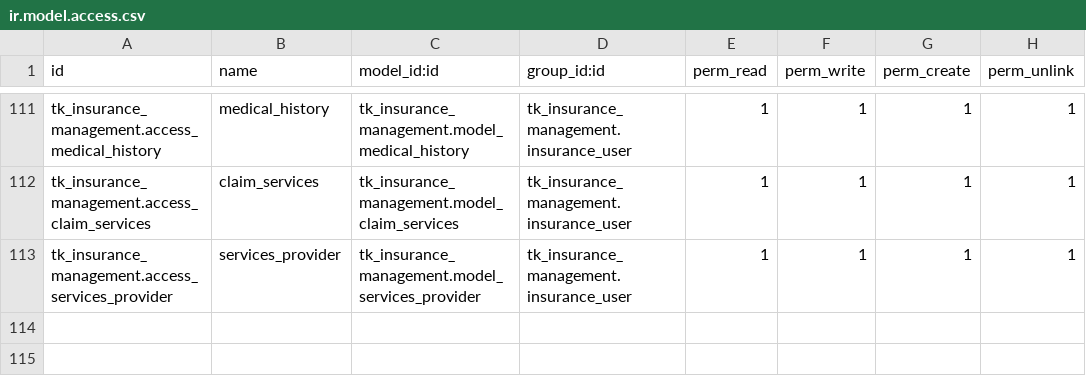
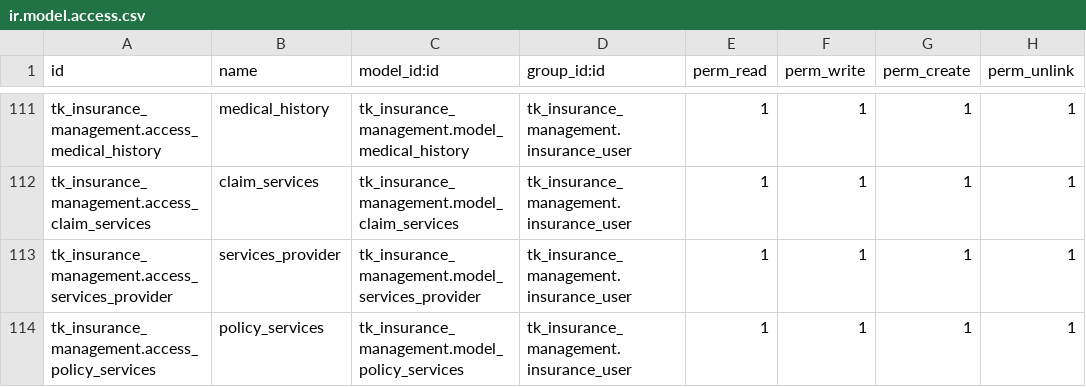
Before and after one commit to adelhusseinfuturegatesolutions/ApexSol, a CSV file: security/ir.model.access.csv, drawn as a sheet; only a part is shown, gaps mark what is left out; the diff names each change by its address in the sheet, - before the commit and + after, or states it on an @@ line.

Commit message:
add services to policy

```diff
--- a/security/ir.model.access.csv
+++ b/security/ir.model.access.csv
+row 114: tk_insurance_management.access_policy_services | policy_services | tk_insurance_management.model_policy_services | tk_insurance_management.insurance_user | 1 | 1 | 1 | 1
```
Also changed, not shown: 3 other files.
